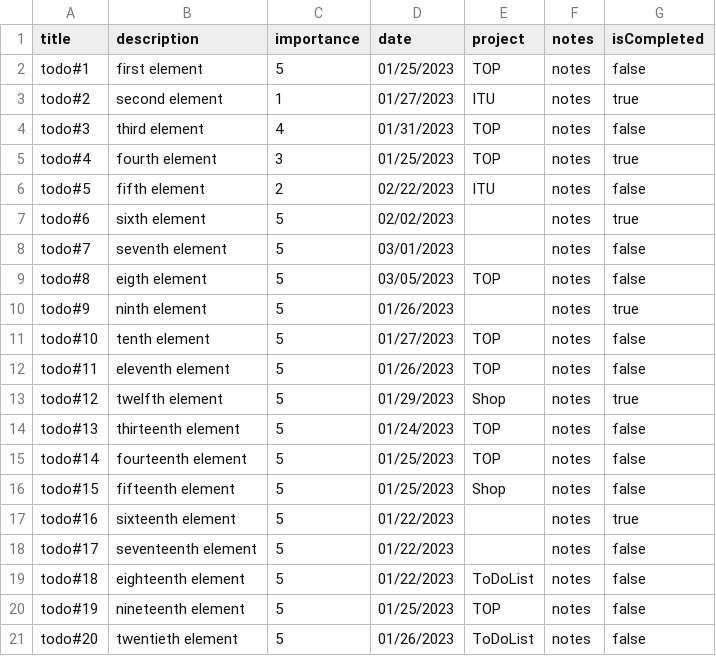
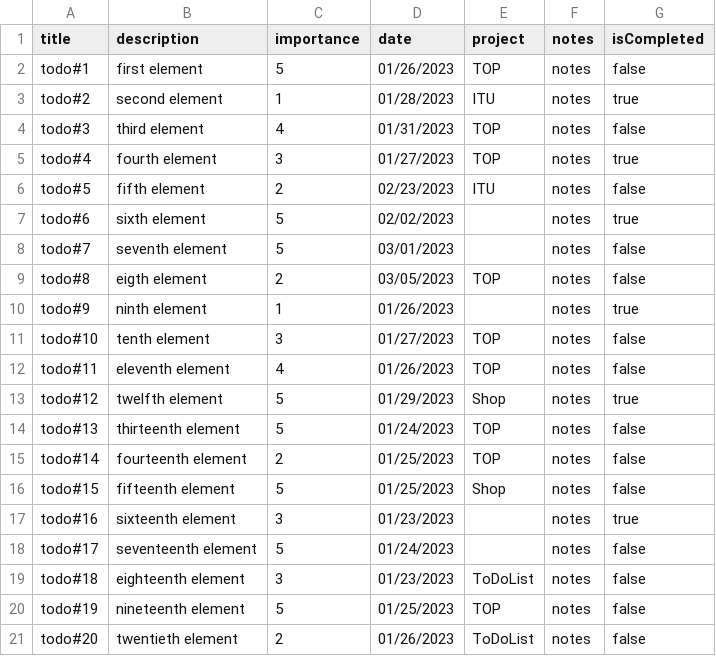
Before and after one commit to iskoclordu/todolist, a CSV file: src/starting-data.csv, drawn as a sheet.

Commit message:
Fix Bugs. Provide Sample Data. Change Logic from  Index Based Workflow to ID Based Workflow.

```diff
--- a/src/starting-data.csv
+++ b/src/starting-data.csv
@@ -1,21 +1,21 @@
 title,description,importance,date,project,notes,isCompleted
-todo#1,first element  ,5,01/25/2023,TOP,notes  ,false
-todo#2,second element ,1,01/27/2023,ITU,notes  ,true
+todo#1,first element  ,5,01/26/2023,TOP,notes  ,false
+todo#2,second element ,1,01/28/2023,ITU,notes  ,true
 todo#3,third element ,4,01/31/2023,TOP,notes  ,false
-todo#4,fourth element,3,01/25/2023,TOP,notes  ,true
-todo#5,fifth element ,2,02/22/2023,ITU,notes  ,false
+todo#4,fourth element,3,01/27/2023,TOP,notes  ,true
+todo#5,fifth element ,2,02/23/2023,ITU,notes  ,false
 todo#6,sixth element  ,5,02/02/2023,,notes  ,true
 todo#7,seventh element  ,5,03/01/2023,,notes  ,false
-todo#8,eigth element  ,5,03/05/2023,TOP,notes  ,false
-todo#9,ninth element  ,5,01/26/2023,,notes  ,true
-todo#10,tenth element  ,5,01/27/2023,TOP,notes  ,false
-todo#11,eleventh element  ,5,01/26/2023,TOP,notes  ,false
+todo#8,eigth element  ,2,03/05/2023,TOP,notes  ,false
+todo#9,ninth element  ,1,01/26/2023,,notes  ,true
+todo#10,tenth element  ,3,01/27/2023,TOP,notes  ,false
+todo#11,eleventh element  ,4,01/26/2023,TOP,notes  ,false
 todo#12,twelfth element  ,5,01/29/2023,Shop,notes  ,true
 todo#13,thirteenth element  ,5,01/24/2023,TOP,notes  ,false
-todo#14,fourteenth element  ,5,01/25/2023,TOP,notes  ,false
+todo#14,fourteenth element  ,2,01/25/2023,TOP,notes  ,false
 todo#15,fifteenth element  ,5,01/25/2023,Shop,notes  ,false
-todo#16,sixteenth element  ,5,01/22/2023,,notes  ,true
-todo#17,seventeenth element  ,5,01/22/2023,,notes  ,false
-todo#18,eighteenth element  ,5,01/22/2023,ToDoList,notes  ,false
+todo#16,sixteenth element  ,3,01/23/2023,,notes  ,true
+todo#17,seventeenth element  ,5,01/24/2023,,notes  ,false
+todo#18,eighteenth element  ,3,01/23/2023,ToDoList,notes  ,false
 todo#19,nineteenth element  ,5,01/25/2023,TOP,notes  ,false
-todo#20,twentieth element  ,5,01/26/2023,ToDoList,notes  ,false
+todo#20,twentieth element  ,2,01/26/2023,ToDoList,notes  ,false
```
Also changed, not shown: 20 other files.
